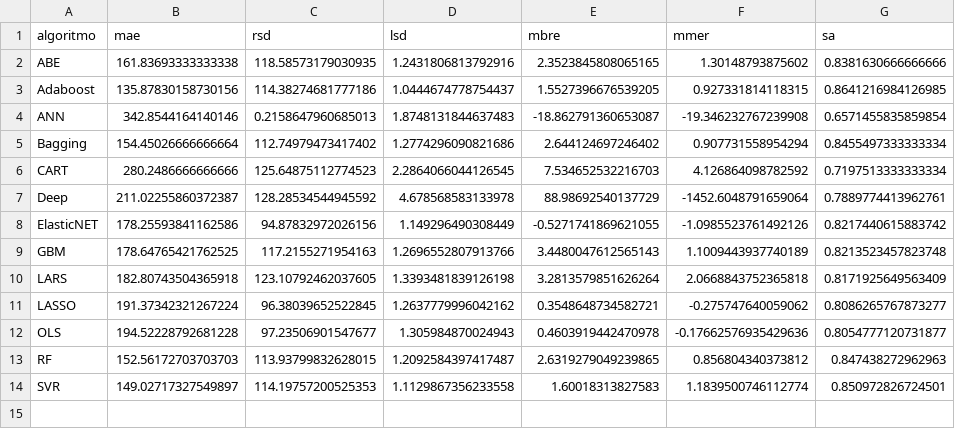
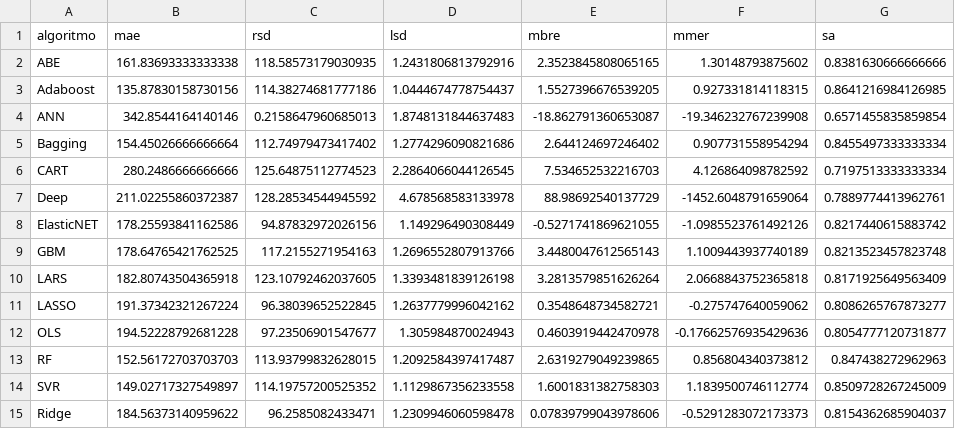
Before and after one commit to albertofernandezs/machine-learning, a CSV file: kemerer.csv, drawn as a sheet.

Commit message:
Ajustes

```diff
--- a/kemerer.csv
+++ b/kemerer.csv
@@ -13,2 +13,3 @@ OLS,194.52228792681228,97.23506901547677,1.305984870024943,0.4603919442470978,-0
 RF,152.56172703703703,113.93799832628015,1.2092584397417487,2.6319279049239865,0.856804340373812,0.847438272962963
-SVR,149.02717327549897,114.19757200525353,1.1129867356233558,1.60018313827583,1.1839500746112774,0.850972826724501
+SVR,149.02717327549897,114.19757200525352,1.1129867356233558,1.6001831382758303,1.1839500746112774,0.8509728267245009
+Ridge,184.56373140959622,96.2585082433471,1.2309946060598478,0.07839799043978606,-0.5291283072173373,0.8154362685904037
```
